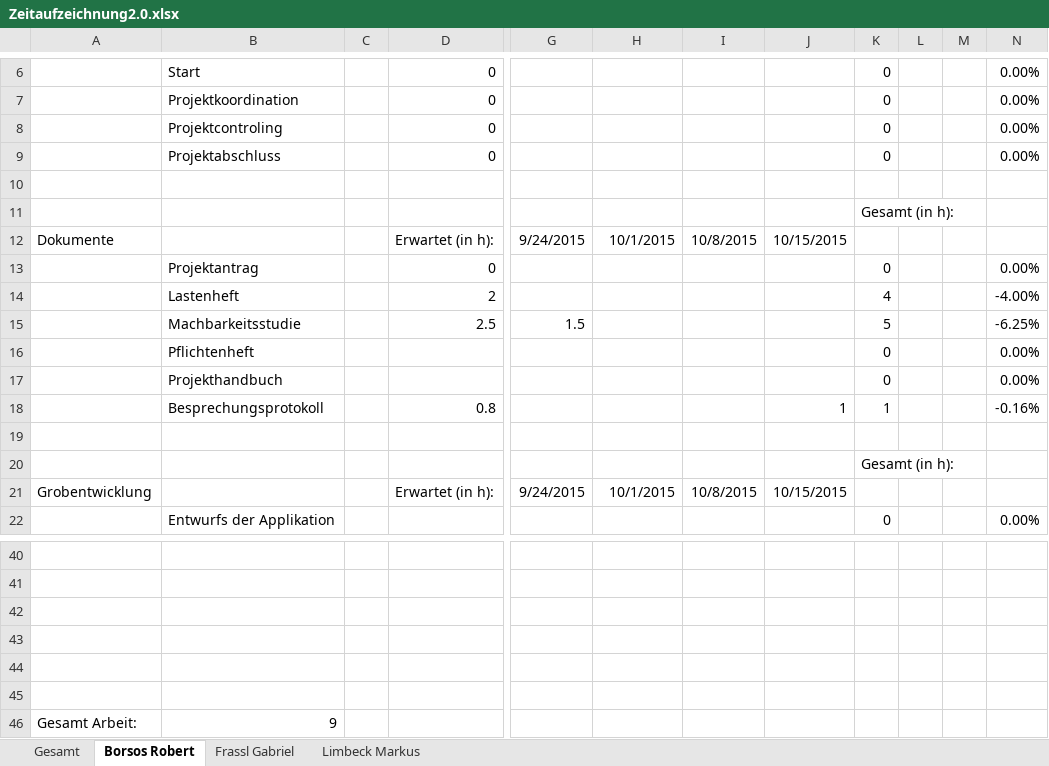
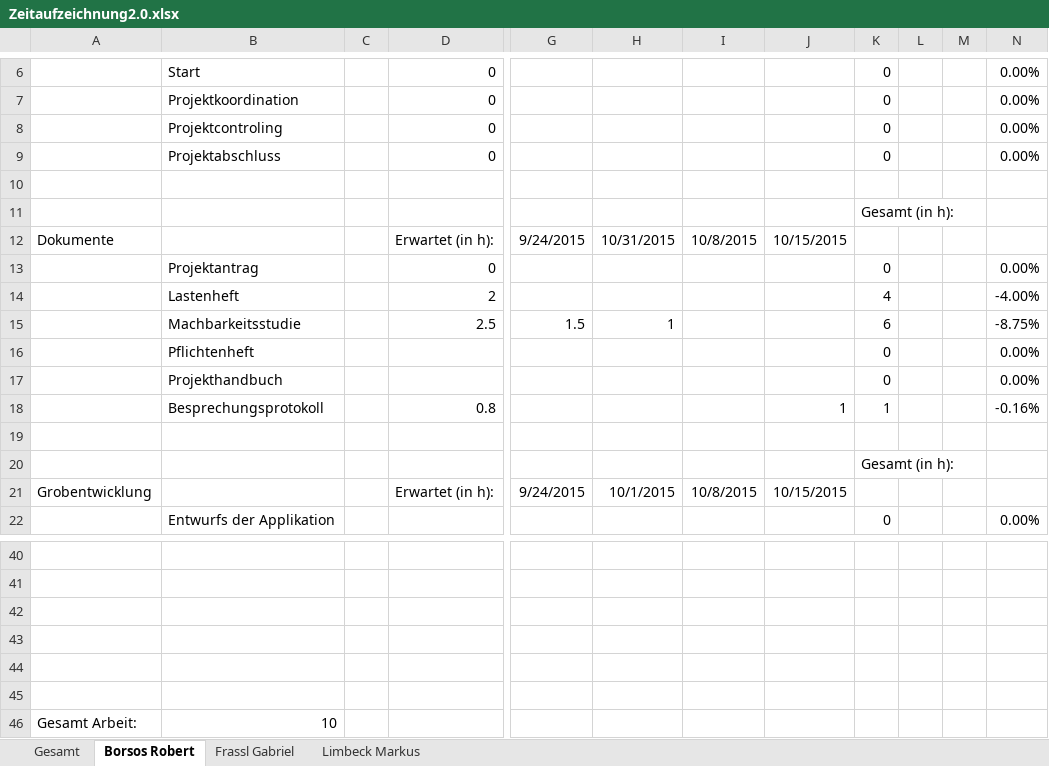
Before and after one commit to GabrielFrassl/School-Quakes, an Excel workbook: Zeitaufzeichnung2.0.xlsx, sheet Borsos Robert, drawn as a sheet; only a part is shown, gaps mark what is left out; values as stored, in another font and other column widths than the file's, no borders; the diff names each change by its address in the sheet, - before the commit and + after, or states it on an @@ line.

Commit message:
Akutalisierung der Zeitaufzeichnung
Hinzufügen von Daten für Robert und Markus

```diff
--- a/Zeitaufzeichnung2.0.xlsx (sheet Borsos Robert)
+++ b/Zeitaufzeichnung2.0.xlsx (sheet Borsos Robert)
-H12: 10/1/2015
+H12: 10/31/2015
-H15: (empty)
+H15: 1
-K15: 5
+K15: 6
-N15: -6.25%
+N15: -8.75%
-B46: 9
+B46: 10
```
Also changed, not shown: sheet Limbeck Markus, sheet Gesamt, charts or pictures.
